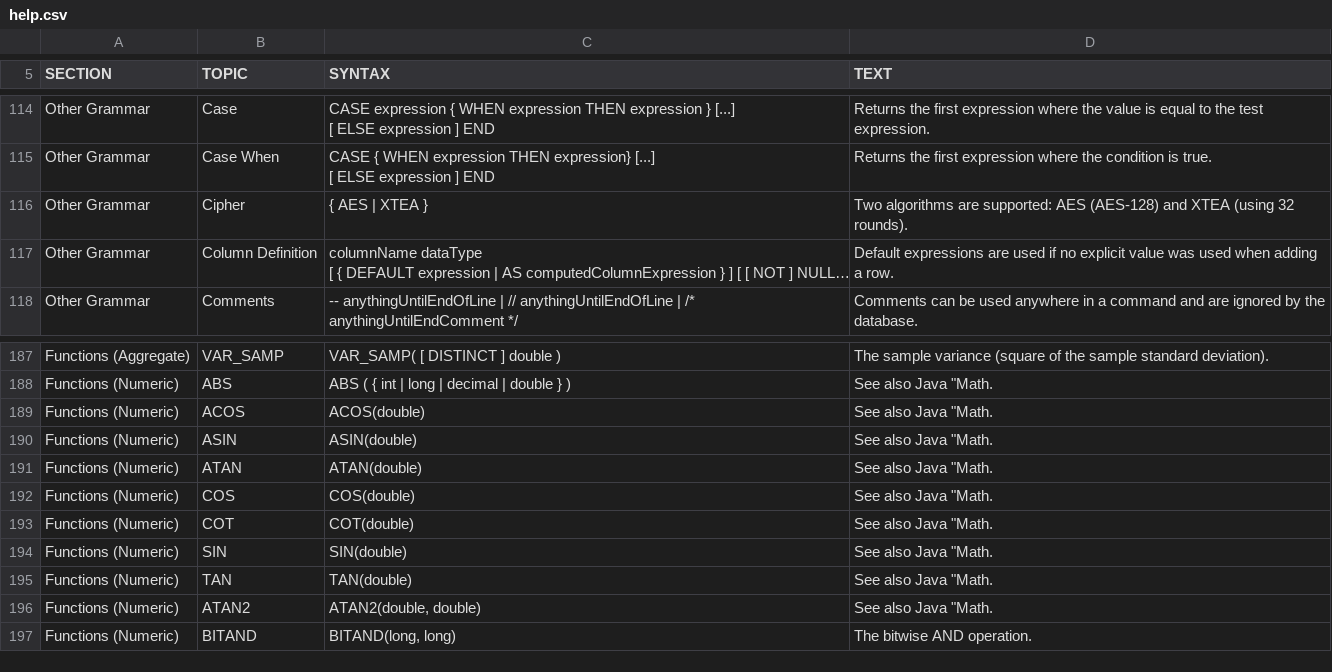
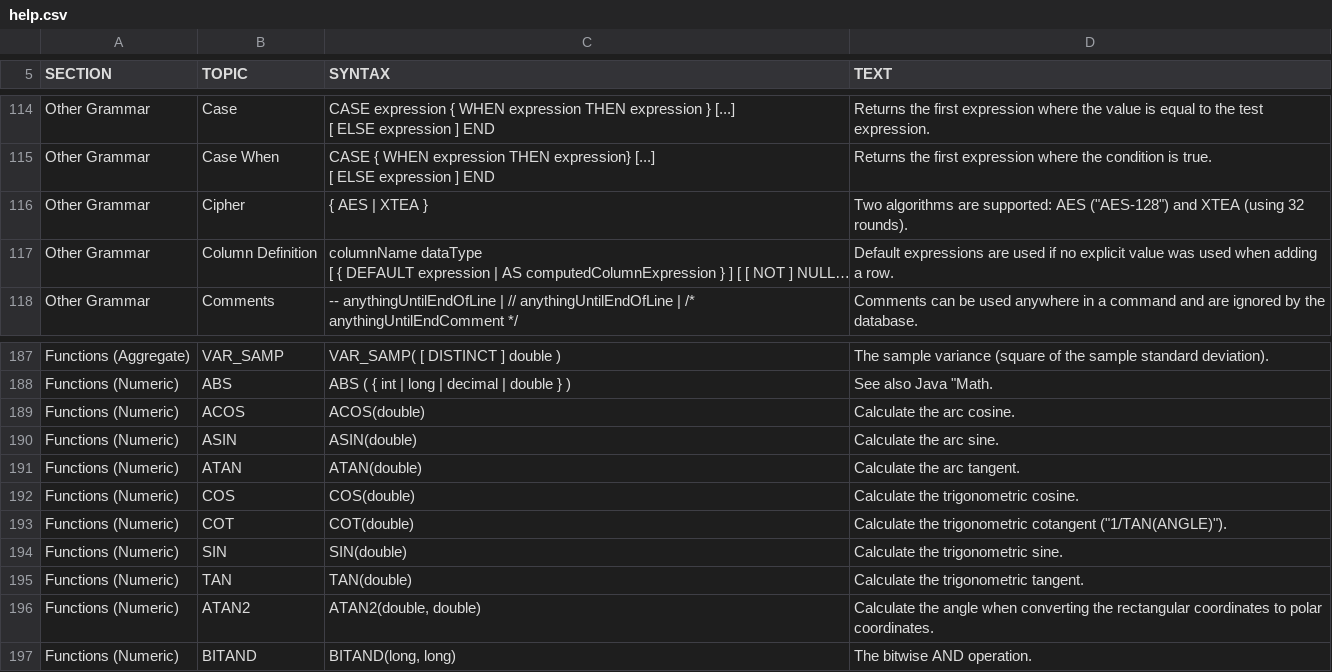
Before and after one commit to svn2github/H2-Mirror, a CSV file: h2/src/main/org/h2/res/help.csv, drawn as a sheet; only a part is shown, gaps mark what is left out; long unchanged cells end in …; the diff names each change by its address in the sheet, - before the commit and + after, or states it on an @@ line.

```diff
--- a/h2/src/main/org/h2/res/help.csv
+++ b/h2/src/main/org/h2/res/help.csv
-D116 (TEXT): …supported: AES (AES-128) and XTEA…
+D116 (TEXT): …supported: AES ("AES-128") and XTEA…
-D189 (TEXT): See also Java "Math.
+D189 (TEXT): Calculate the arc cosine.
-D190 (TEXT): See also Java "Math.
+D190 (TEXT): Calculate the arc sine.
-D191 (TEXT): See also Java "Math.
+D191 (TEXT): Calculate the arc tangent.
-D192 (TEXT): See also Java "Math.
+D192 (TEXT): Calculate the trigonometric cosine.
-D193 (TEXT): See also Java "Math.
+D193 (TEXT): Calculate the trigonometric cotangent ("1/TAN(ANGLE)").
-D194 (TEXT): See also Java "Math.
+D194 (TEXT): Calculate the trigonometric sine.
-D195 (TEXT): See also Java "Math.
+D195 (TEXT): Calculate the trigonometric tangent.
-D196 (TEXT): See also Java "Math.
+D196 (TEXT): Calculate the angle when converting the rectangular coordinates to polar coordinates.
```
Also changed, not shown: h2/src/docsrc/help/help.csv, 5 other files.
